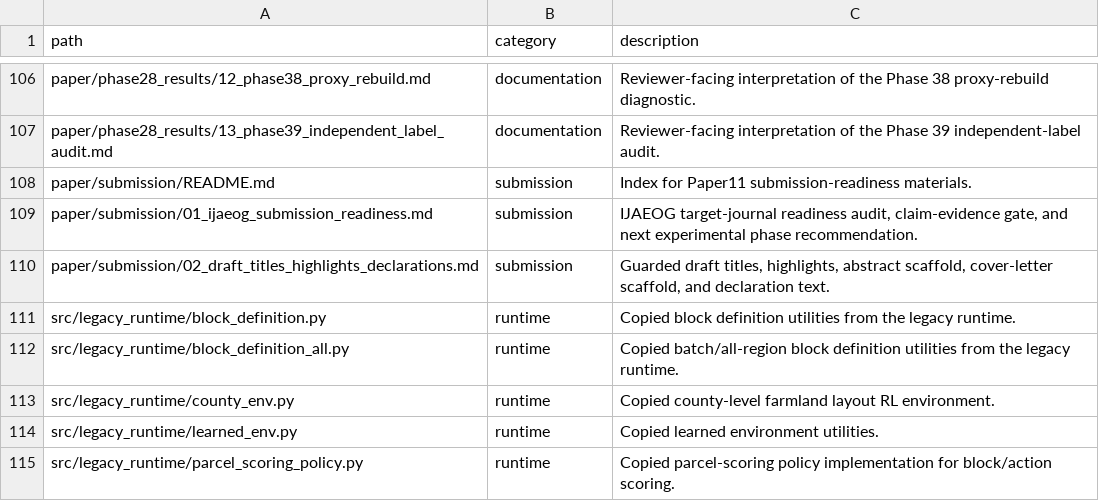
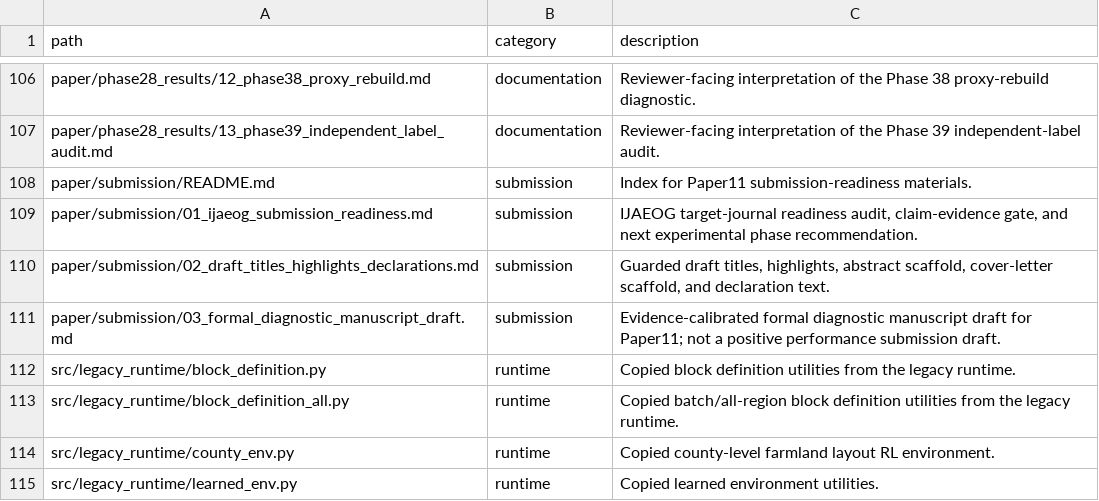
Before and after one commit to zhouning/paper11-geofm-farmland-suitability-rl, a TSV file: reproducibility/FILE_MANIFEST.tsv, drawn as a sheet; only a part is shown, gaps mark what is left out; the shorter side is filled out with more unchanged rows; the diff names each change by its address in the sheet, - before the commit and + after, or states it on an @@ line.

Commit message:
docs: add evidence-gated Paper11 manuscript draft

```diff
--- a/reproducibility/FILE_MANIFEST.tsv
+++ b/reproducibility/FILE_MANIFEST.tsv
+row 111: paper/submission/03_formal_diagnostic_manuscript_draft.md | submission | Evidence-calibrated formal diagnostic manuscript draft for Paper11; not a positive performance submission draft.
```
Also changed, not shown: 2 other files.
